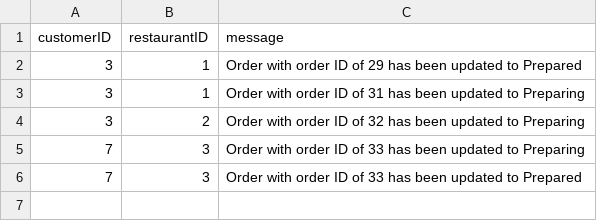
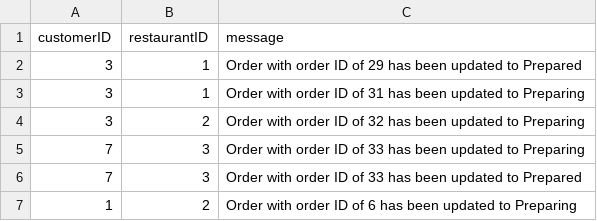
Before and after one commit to qwer1234abc/FoodOrderingSystem, a CSV file: DSA_Assignment_Team2/Notifications.csv, drawn as a sheet; the diff names each change by its address in the sheet, - before the commit and + after, or states it on an @@ line.

```diff
--- a/DSA_Assignment_Team2/Notifications.csv
+++ b/DSA_Assignment_Team2/Notifications.csv
+row 7: 1 | 2 | Order with order ID of 6 has been updated to Preparing
```
Also changed, not shown: DSA_Assignment_Team2/Orders.csv, 4 other files.
